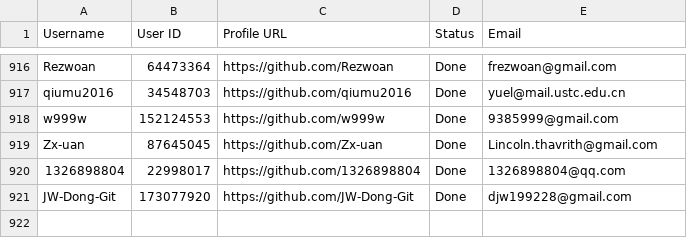
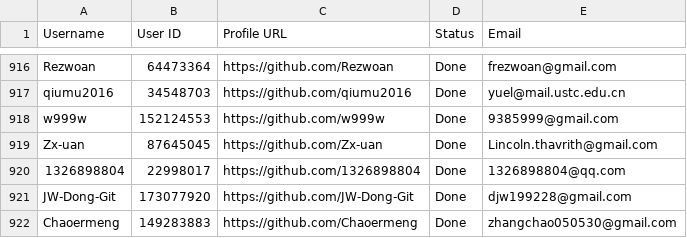
Before and after one commit to PhatDot1/stargeezers, a CSV file: output1.csv, drawn as a sheet; only a part is shown, gaps mark what is left out; the diff names each change by its address in the sheet, - before the commit and + after, or states it on an @@ line.

```diff
--- a/output1.csv
+++ b/output1.csv
+row 922: Chaoermeng | 149283883 | https://github.com/Chaoermeng | Done | zhangchao050530@gmail.com
```
